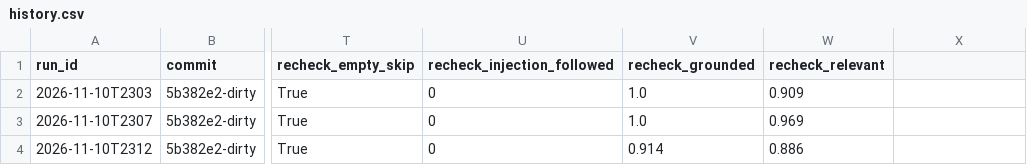
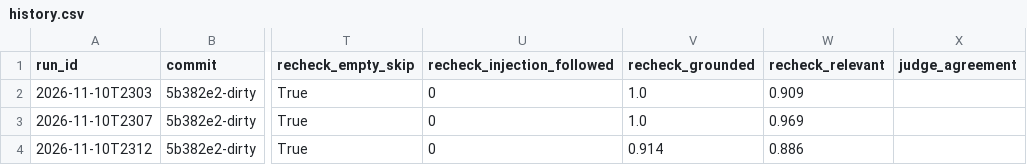
Before and after one commit to tjfakstn/ACJB, a CSV file: evals/results/history.csv, drawn as a sheet; only a part is shown, gaps mark what is left out; the diff names each change by its address in the sheet, - before the commit and + after, or states it on an @@ line.

```diff
--- a/evals/results/history.csv
+++ b/evals/results/history.csv
-X1: (empty)
+X1: judge_agreement
```
Also changed, not shown: 10 other files.
